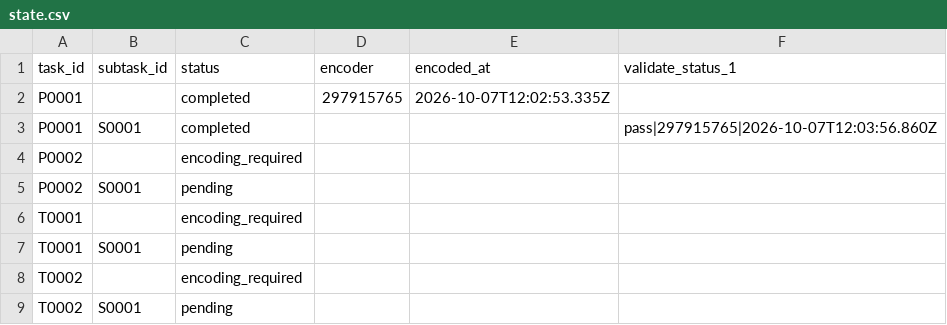
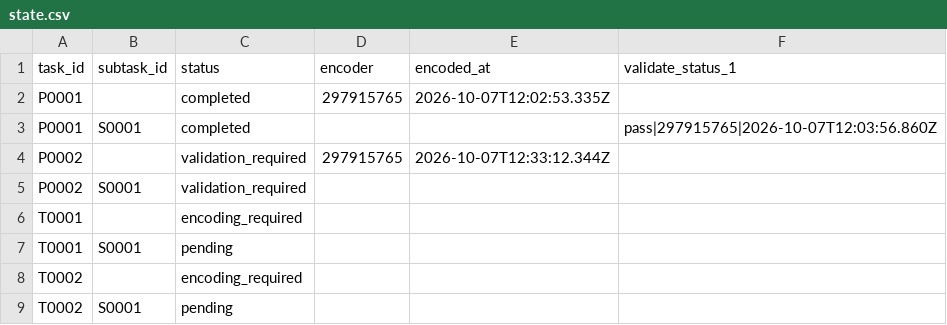
Before and after one commit to ohwjdev/test-20261007-review, a CSV file: tracking/state.csv, drawn as a sheet.

```diff
--- a/tracking/state.csv
+++ b/tracking/state.csv
@@ -3,4 +3,4 @@ P0001,,completed,297915765,2026-10-07T12:02:53.335Z,
 P0001,S0001,completed,,,pass|297915765|2026-10-07T12:03:56.860Z
-P0002,,encoding_required,,,
-P0002,S0001,pending,,,
+P0002,,validation_required,297915765,2026-10-07T12:33:12.344Z,
+P0002,S0001,validation_required,,,
 T0001,,encoding_required,,,
```
Also changed, not shown: tracking/history.csv, 2 other files.
